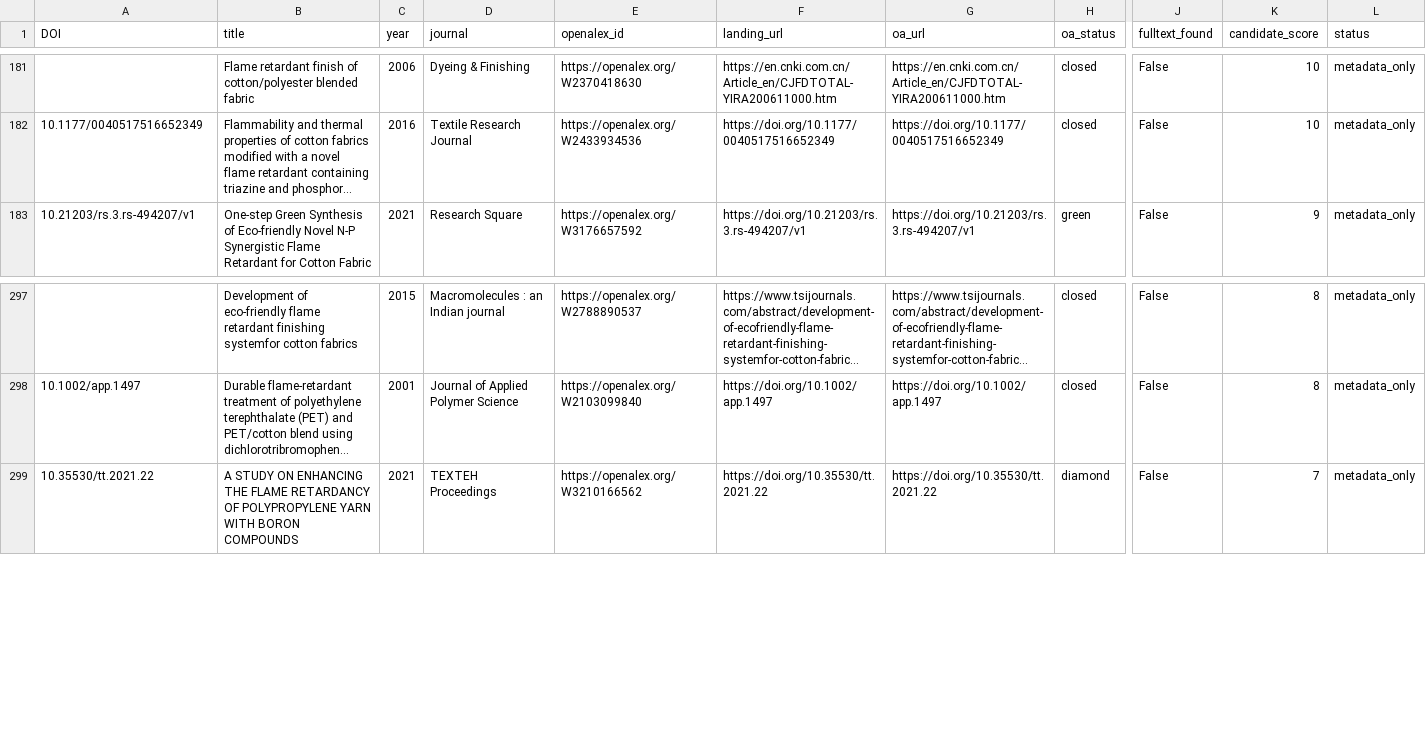
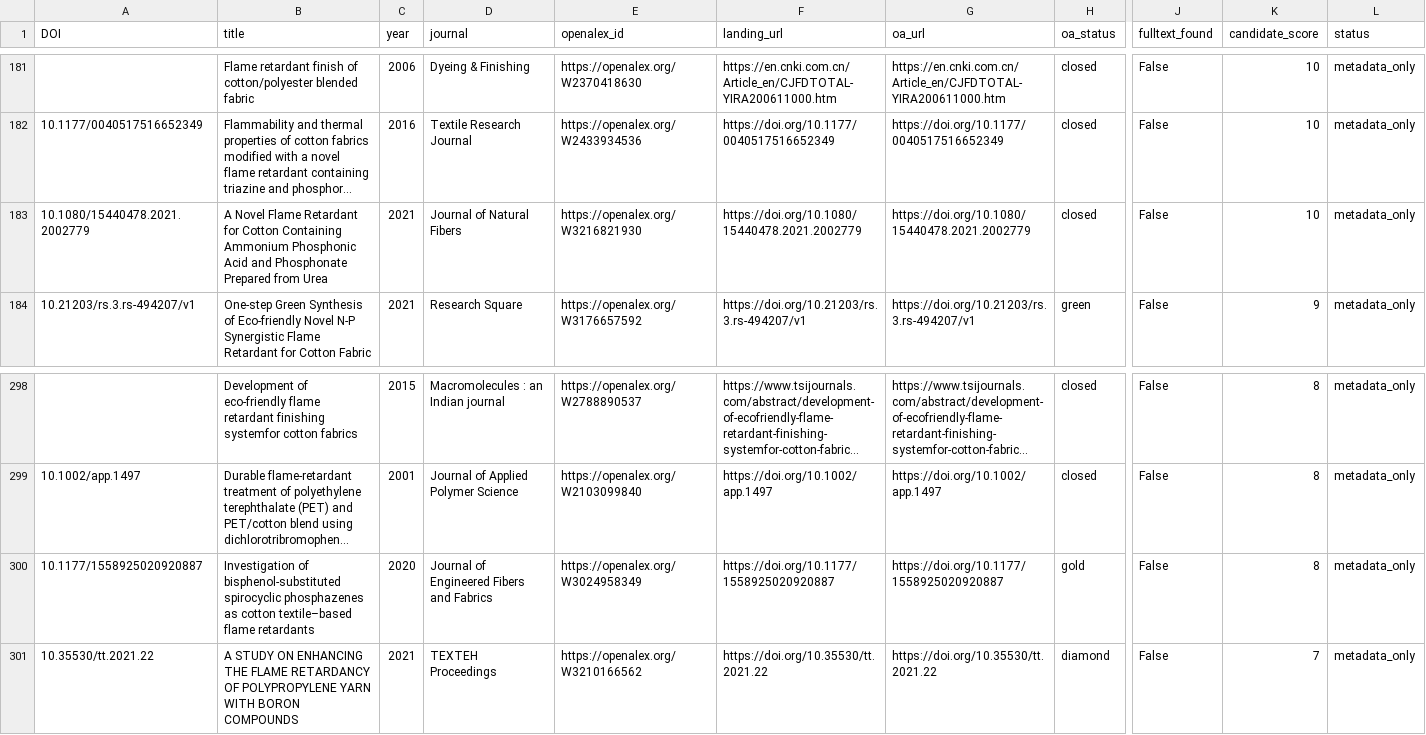
Before and after one commit to PolyFT/textile-tga-database, a CSV file: data/automation/candidate_extractions.csv, drawn as a sheet; only a part is shown, gaps mark what is left out; long unchanged cells end in …; rows hold the shown columns only; the diff names each change by its address in the sheet, - before the commit and + after, or states it on an @@ line.

```diff
--- a/data/automation/candidate_extractions.csv
+++ b/data/automation/candidate_extractions.csv
+row 183: 10.1080/15440478.2021.2002779 | A Novel Flame Retardant for Cotton Containing Ammonium Phosphonic Acid and Phosphonate Prepared from Urea | 2021 | Journal of Natural Fibers | https://openalex.org/W3216821930 | https://doi.org/10.1080/15440478.2021.2002779 | https://doi.org/10.1080/15440478.2021.2002779 | closed | False | 10 | metadata_only
+row 300: 10.1177/1558925020920887 | Investigation of bisphenol-substituted spirocyclic phosphazenes as cotton textile–based flame retardants | 2020 | Journal of Engineered Fibers and Fabrics | https://openalex.org/W3024958349 | https://doi.org/10.1177/1558925020920887 | https://doi.org/10.1177/1558925020920887 | gold | False | 8 | metadata_only
```
Also changed, not shown: 1 other file.
